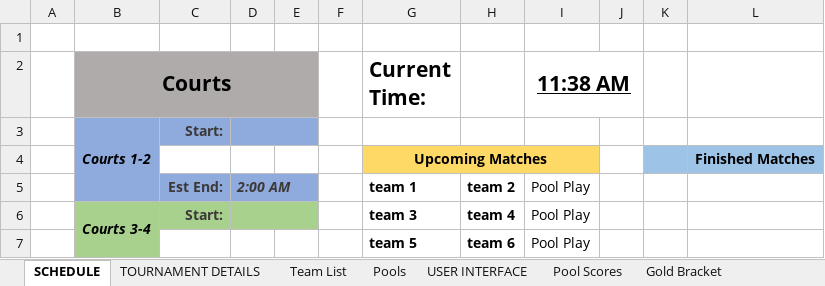
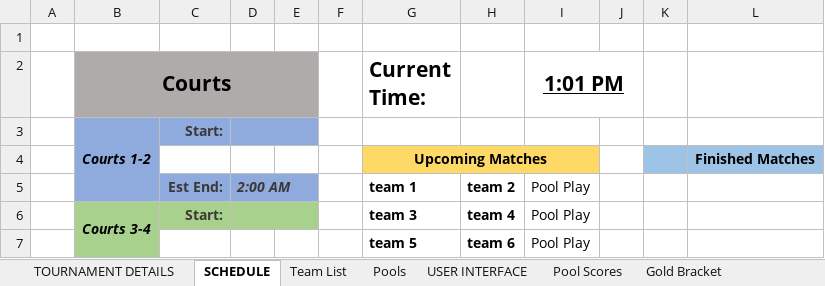
Before and after one commit to mhay10/uccs_tennis_site_v2, an Excel workbook: excel_sheet/uccs_tennis_site_v2_brackets-v0.1.xlsm, sheet SCHEDULE, drawn as a sheet; only a part is shown; values as stored, in another font and other column widths than the file's, no borders; charts and pictures not drawn; the diff names each change by its address in the sheet, - before the commit and + after, or states it on an @@ line.

Commit message:
Upcoming matches now automatically shift up when top one moved. Reorganized sheet order

```diff
--- a/excel_sheet/uccs_tennis_site_v2_brackets-v0.1.xlsm (sheet SCHEDULE)
+++ b/excel_sheet/uccs_tennis_site_v2_brackets-v0.1.xlsm (sheet SCHEDULE)
@@ sheet tab order changed: TOURNAMENT DETAILS | SCHEDULE | Team List | Pools | USER INTERFACE | Pool Scores | Gold Bracket @@
-I2: 11:38 AM
+I2: 1:01 PM
```
Also changed, not shown: charts or pictures, 14 other files.
